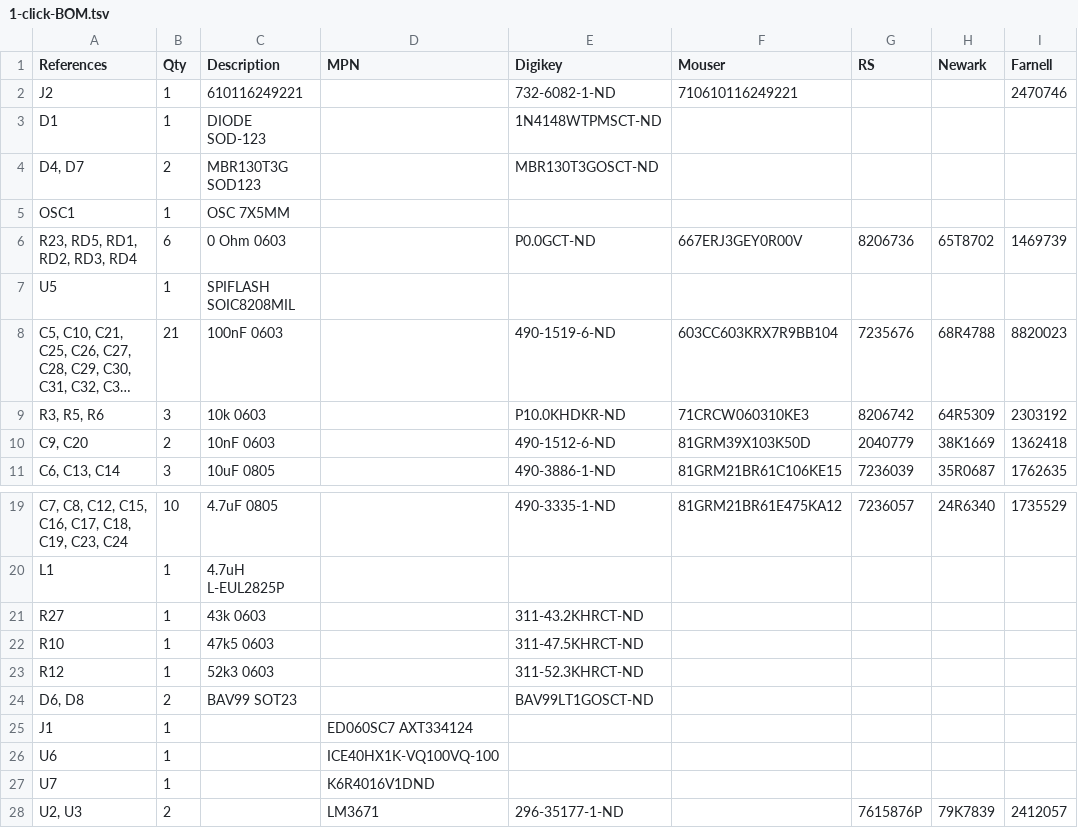
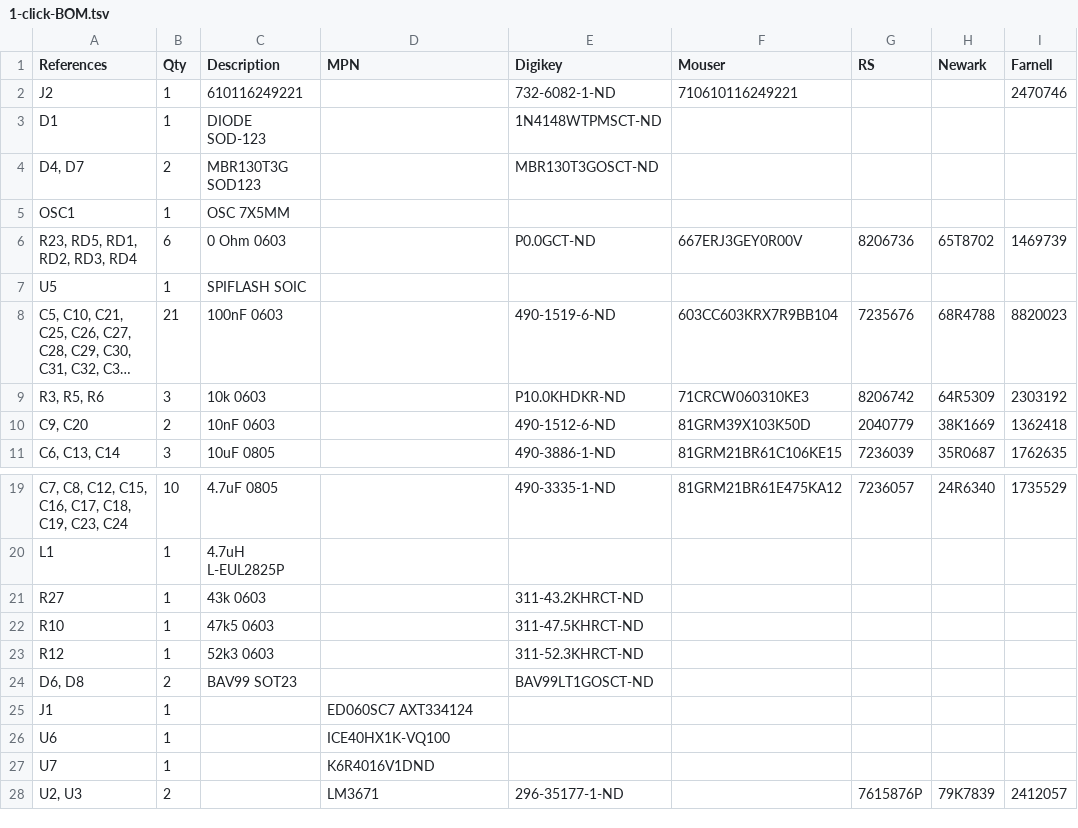
Before and after one commit to kitspace/bom-builder, a TSV file: public/1-click-BOM.tsv, drawn as a sheet; only a part is shown, gaps mark what is left out; long unchanged cells end in …; the diff names each change by its address in the sheet, - before the commit and + after, or states it on an @@ line.

```diff
--- a/public/1-click-BOM.tsv
+++ b/public/1-click-BOM.tsv
-C7 (Description): SPIFLASH SOIC8208MIL
+C7 (Description): SPIFLASH SOIC
-D26 (MPN): ICE40HX1K-VQ100VQ-100
+D26 (MPN): ICE40HX1K-VQ100
```
Also changed, not shown: 1 other file.
